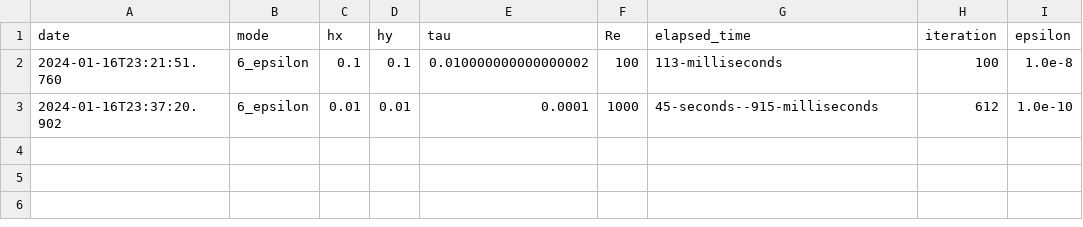
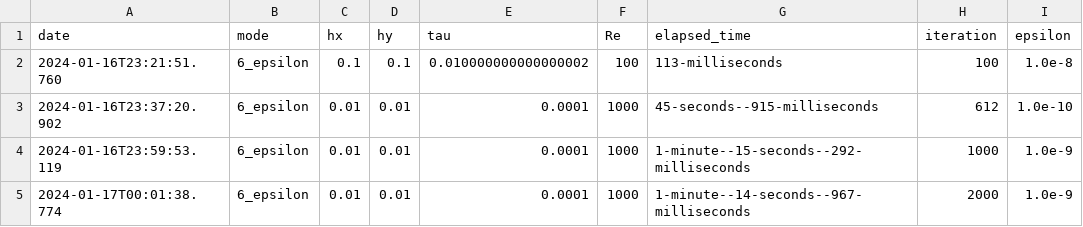
Before and after one commit to payakorn/CD, a CSV file: history.csv, drawn as a sheet; the diff names each change by its address in the sheet, - before the commit and + after, or states it on an @@ line.

```diff
--- a/history.csv
+++ b/history.csv
+row 4: 2024-01-16T23:59:53.119 | 6_epsilon | 0.01 | 0.01 | 0.0001 | 1000 | 1-minute--15-seconds--292-milliseconds | 1000 | 1.0e-9
+row 5: 2024-01-17T00:01:38.774 | 6_epsilon | 0.01 | 0.01 | 0.0001 | 1000 | 1-minute--14-seconds--967-milliseconds | 2000 | 1.0e-9
```
Also changed, not shown: 1 other file.
